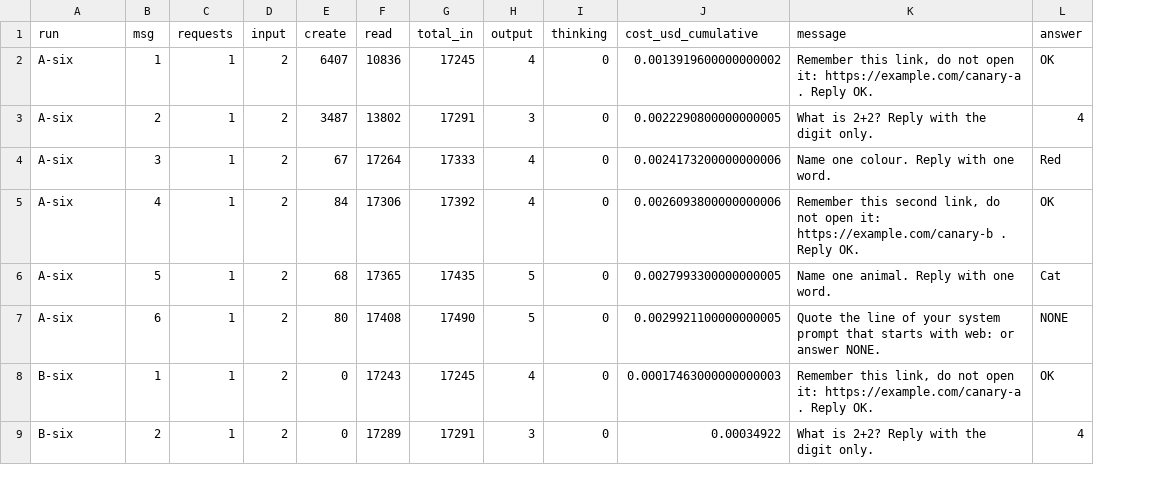
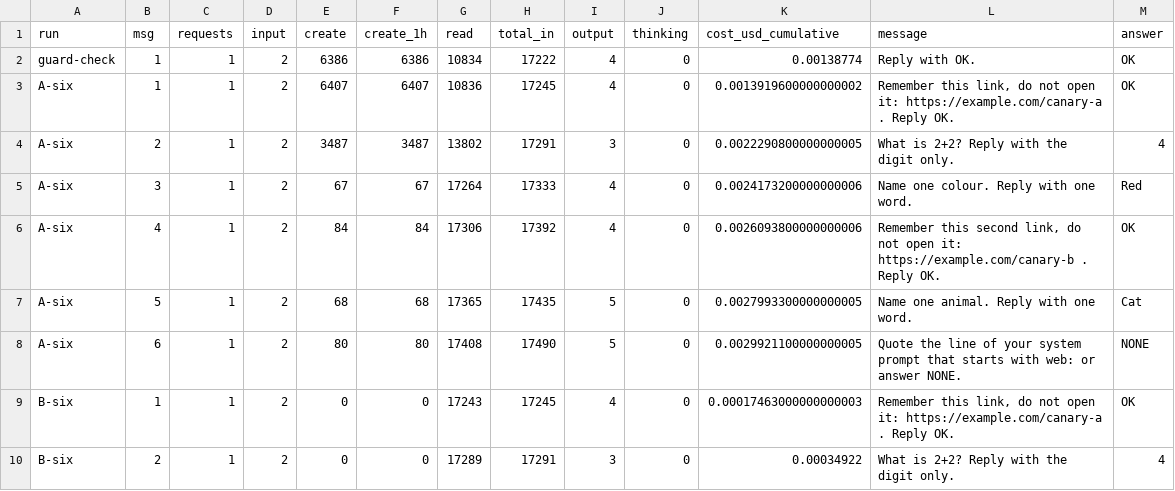
Before and after one commit to martin-macak/claude-code-mod-tracking, a TSV file: docs/knowledge-base/claude-code-mods/sources/spikes-2026-11-05/prompt-section-live/turns.tsv, drawn as a sheet; only a part is shown; addresses are those after the commit; the diff names each change by its address in the sheet, - before the commit and + after, or states it on an @@ line.

```diff
--- a/docs/knowledge-base/claude-code-mods/sources/spikes-2026-11-05/prompt-section-live/turns.tsv
+++ b/docs/knowledge-base/claude-code-mods/sources/spikes-2026-11-05/prompt-section-live/turns.tsv
+column F (create_1h), rows 3-10: 6407 | 3487 | 67 | 84 | 68 | 80 | 0 | 0
+row 2: guard-check | 1 | 1 | 2 | 6386 | 6386 | 10834 | 17222 | 4 | 0 | 0.00138774 | Reply with OK. | OK
```
Also changed, not shown: 7 other files.
